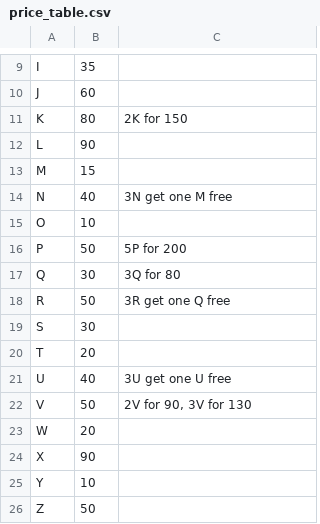
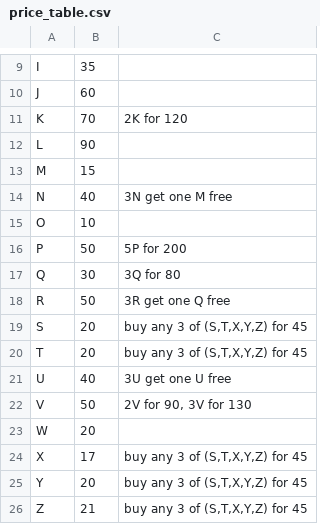
Before and after one commit to DPNT-Sourcecode/CHK-deic01, a CSV file: lib/solutions/CHK/price_table.csv, drawn as a sheet; only a part is shown, gaps mark what is left out.

Commit message:
Sun Jun 26 12:31:55 UTC 2022

```diff
--- a/lib/solutions/CHK/price_table.csv
+++ b/lib/solutions/CHK/price_table.csv
@@ -10,3 +10,3 @@ I|35|
 J|60|
-K|80|2K for 150
+K|70|2K for 120
 L|90|
@@ -18,4 +18,4 @@ Q|30|3Q for 80
 R|50|3R get one Q free
-S|30|
-T|20|
+S|20|buy any 3 of (S,T,X,Y,Z) for 45
+T|20|buy any 3 of (S,T,X,Y,Z) for 45
 U|40|3U get one U free
@@ -23,4 +23,4 @@ V|50|2V for 90, 3V for 130
 W|20|
-X|90|
-Y|10|
-Z|50|
+X|17|buy any 3 of (S,T,X,Y,Z) for 45
+Y|20|buy any 3 of (S,T,X,Y,Z) for 45
+Z|21|buy any 3 of (S,T,X,Y,Z) for 45
```
